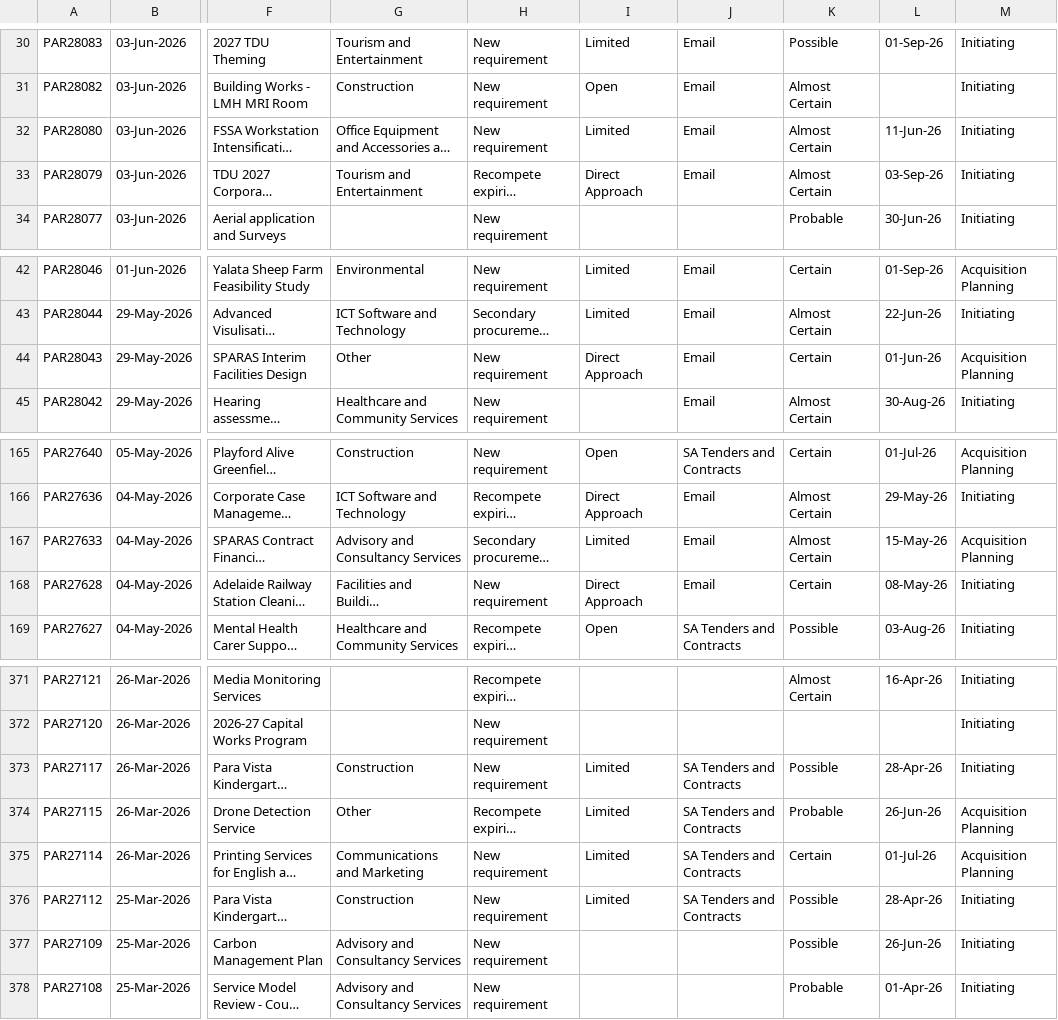
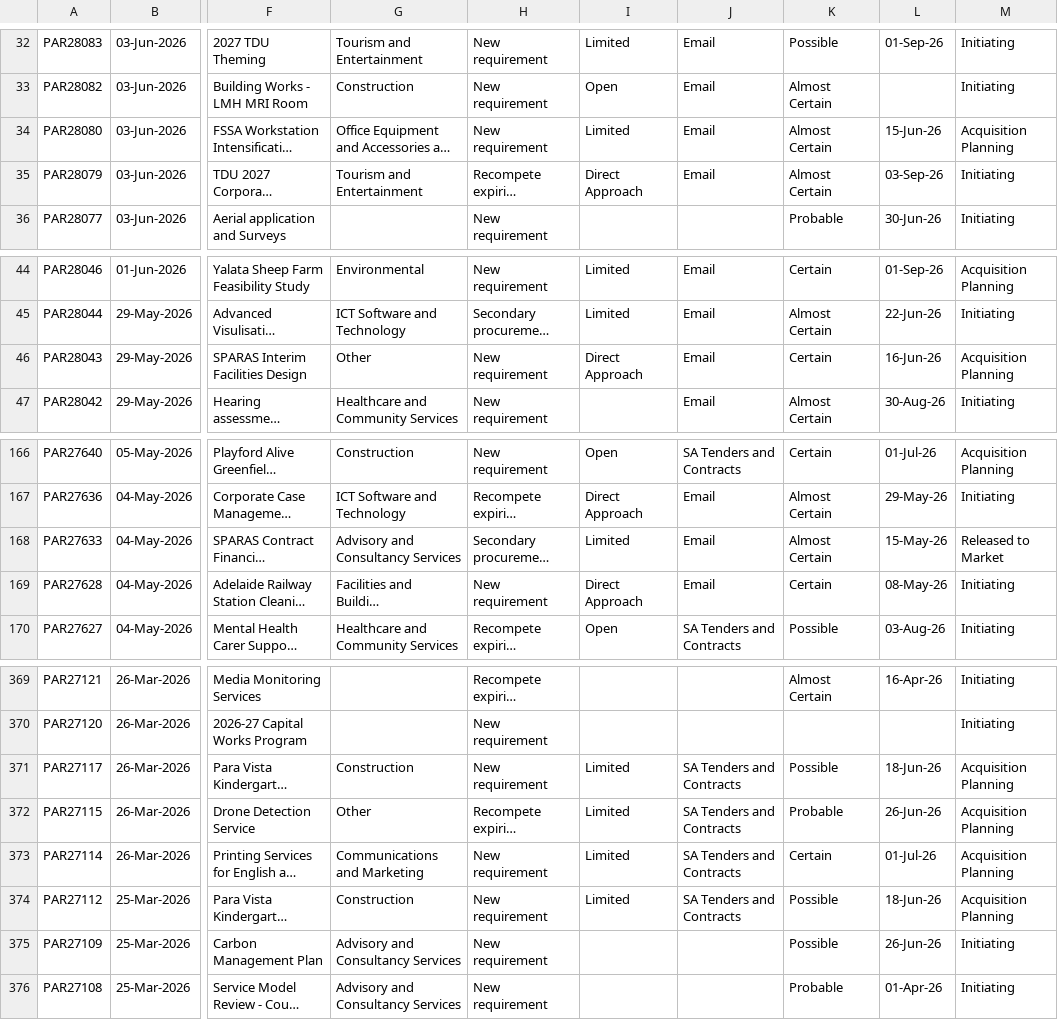
Before and after one commit to J-Lich/__temp_panel_output, a CSV file: vendor_panel.csv, drawn as a sheet; only a part is shown, gaps mark what is left out; long unchanged cells end in …; addresses are those after the commit; the diff covers the shown part only; the diff names each change by its address in the sheet, - before the commit and + after, or states it on an @@ line.

```diff
--- a/vendor_panel.csv
+++ b/vendor_panel.csv
-L34: 11-Jun-26
+L34: 15-Jun-26
-M34: Initiating
+M34: Acquisition Planning
-L46: 01-Jun-26
+L46: 16-Jun-26
-M168: Acquisition Planning
+M168: Released to Market
-L371: 28-Apr-26
+L371: 18-Jun-26
-M371: Initiating
+M371: Acquisition Planning
-L374: 28-Apr-26
+L374: 18-Jun-26
-M374: Initiating
+M374: Acquisition Planning
```
Also changed, not shown: 4 added rows, 4 removed rows and 2 edited cells elsewhere in this file, 1 other file.
